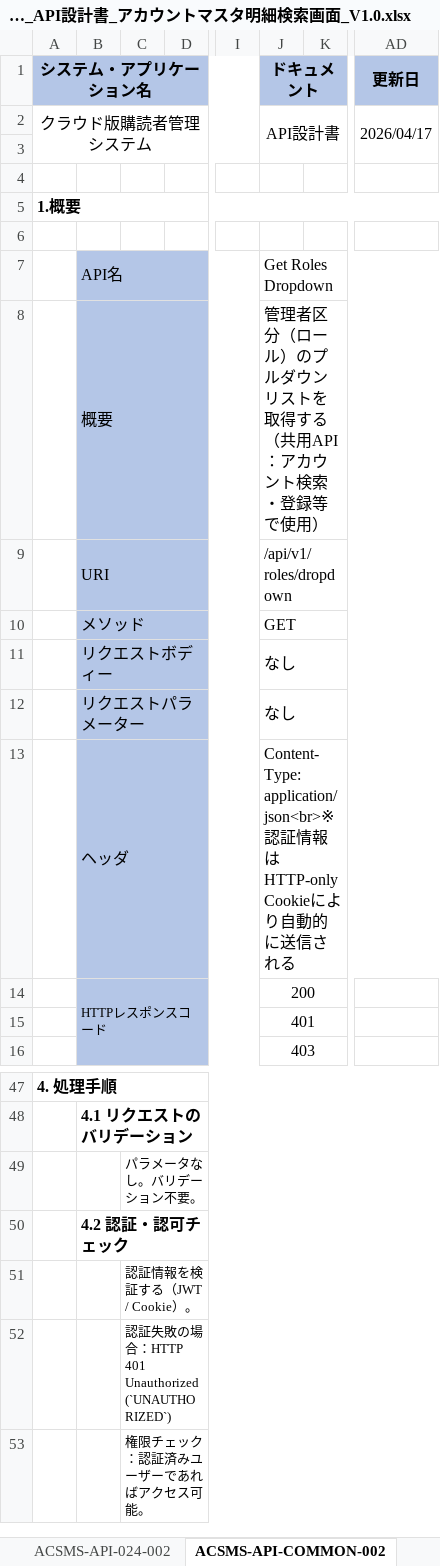
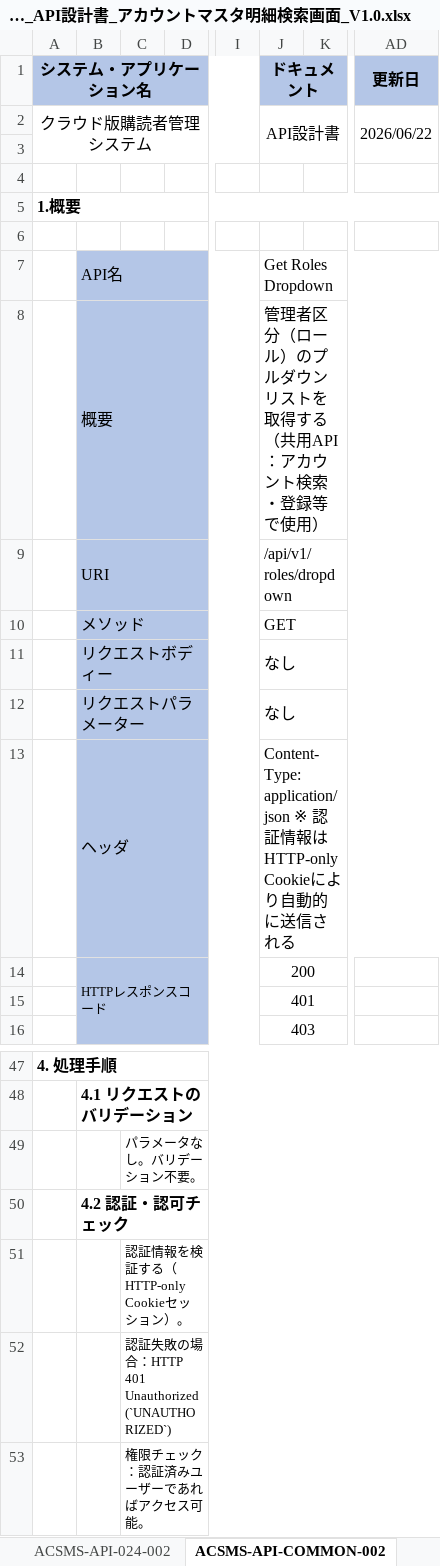
Before and after one commit to vuquanganh412002/AI-Basecode, an Excel workbook: docs/design/ACSMS-SCR-024/【日本農業新聞様】VTIジャパン_クラウド版購読者管理システム_API設計書_アカウントマスタ明細検索画面_V1.0.xlsx, sheet ACSMS-API-COMMON-002, drawn as a sheet; only a part is shown, gaps mark what is left out; values as stored, in another font and other column widths than the file's, no borders; the diff names each change by its address in the sheet, - before the commit and + after, or states it on an @@ line.

```diff
--- a/docs/design/ACSMS-SCR-024/【日本農業新聞様】VTIジャパン_クラウド版購読者管理システム_API設計書_アカウントマスタ明細検索画面_V1.0.xlsx (sheet ACSMS-API-COMMON-002)
+++ b/docs/design/ACSMS-SCR-024/【日本農業新聞様】VTIジャパン_クラウド版購読者管理システム_API設計書_アカウントマスタ明細検索画面_V1.0.xlsx (sheet ACSMS-API-COMMON-002)
-AD2 (更新日): 2026/04/17
+AD2 (更新日): 2026/06/22
-J13 (ドキュメント): Content-Type: application/json<br>※ 認証…
+J13 (ドキュメント): Content-Type: application/json ※ 認証…
-C51: 認証情報を検証する（JWT / Cookie）。
+C51: 認証情報を検証する（HTTP-only Cookieセッション）。
```
Also changed, not shown: sheet ACSMS-API-COMMON-003, sheet ACSMS-API-024-001, sheet ACSMS-API-024-002, sheet ACSMS-API-COMMON-004, sheet API一覧, sheet エラー一覧, 1 more sheet, docs/design/ACSMS-SCR-018/【日本農業新聞様】VTIジャパン_クラウド版購読者管理システム_API設計書_販売店明細検索画面_V1.0.xlsx, 13 other files.
